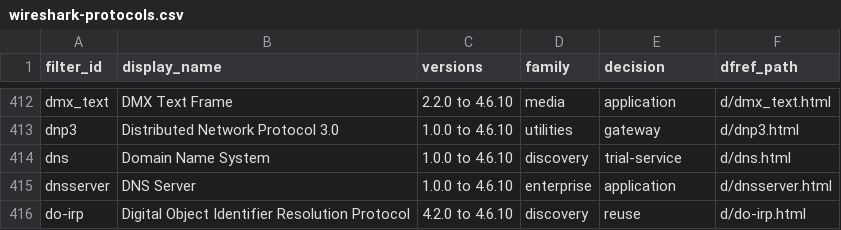
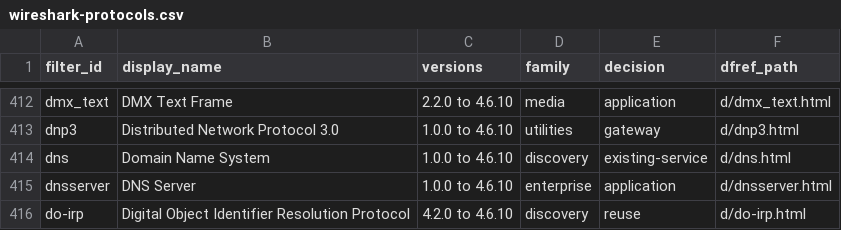
Before and after one commit to arcships/rutis-network, a CSV file: docs/research/wireshark-protocols.csv, drawn as a sheet; only a part is shown, gaps mark what is left out.

```diff
--- a/docs/research/wireshark-protocols.csv
+++ b/docs/research/wireshark-protocols.csv
@@ -413,3 +413,3 @@ dmx_text,DMX Text Frame,2.2.0 to 4.6.10,media,application,d/dmx_text.html
 dnp3,Distributed Network Protocol 3.0,1.0.0 to 4.6.10,utilities,gateway,d/dnp3.html
-dns,Domain Name System,1.0.0 to 4.6.10,discovery,trial-service,d/dns.html
+dns,Domain Name System,1.0.0 to 4.6.10,discovery,existing-service,d/dns.html
 dnsserver,DNS Server,1.0.0 to 4.6.10,enterprise,application,d/dnsserver.html
```
Also changed, not shown: 19 other files.
